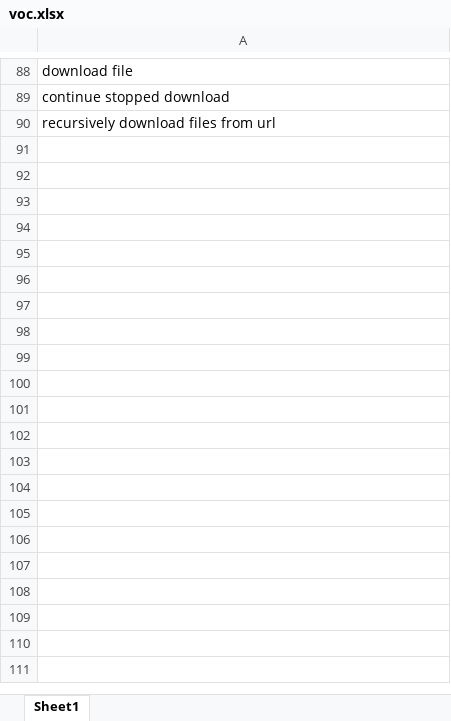
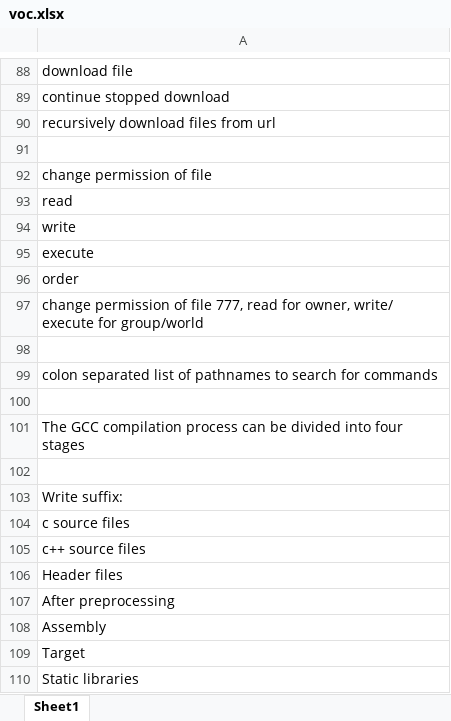
Before and after one commit to Joker1581/basic, an Excel workbook: linux_test_gpt/voc.xlsx, sheet Sheet1, drawn as a sheet; only a part is shown, gaps mark what is left out; values as stored, in another font and other column widths than the file's, no borders; the diff covers the shown part only; the diff names each change by its address in the sheet, - before the commit and + after, or states it on an @@ line.

```diff
--- a/linux_test_gpt/voc.xlsx (sheet Sheet1)
+++ b/linux_test_gpt/voc.xlsx (sheet Sheet1)
+row 91: (empty)
+row 92: change permission of file
+row 93: read
+row 94: write
+row 95: execute
+row 96: order
+row 97: change permission of file 777, read for owner, write/ execute for group/world
+row 98: (empty)
+row 99: colon separated list of pathnames to search for commands
+row 100: (empty)
+row 101: The GCC compilation process can be divided into four stages
+row 102: (empty)
+row 103: Write suffix:
+row 104: c source files
+row 105: c++ source files
+row 106: Header files
+row 107: After preprocessing
+row 108: Assembly
+row 109: Target
+row 110: Static libraries
```
Also changed, not shown: 43 added rows elsewhere in this sheet, 15 other files.
